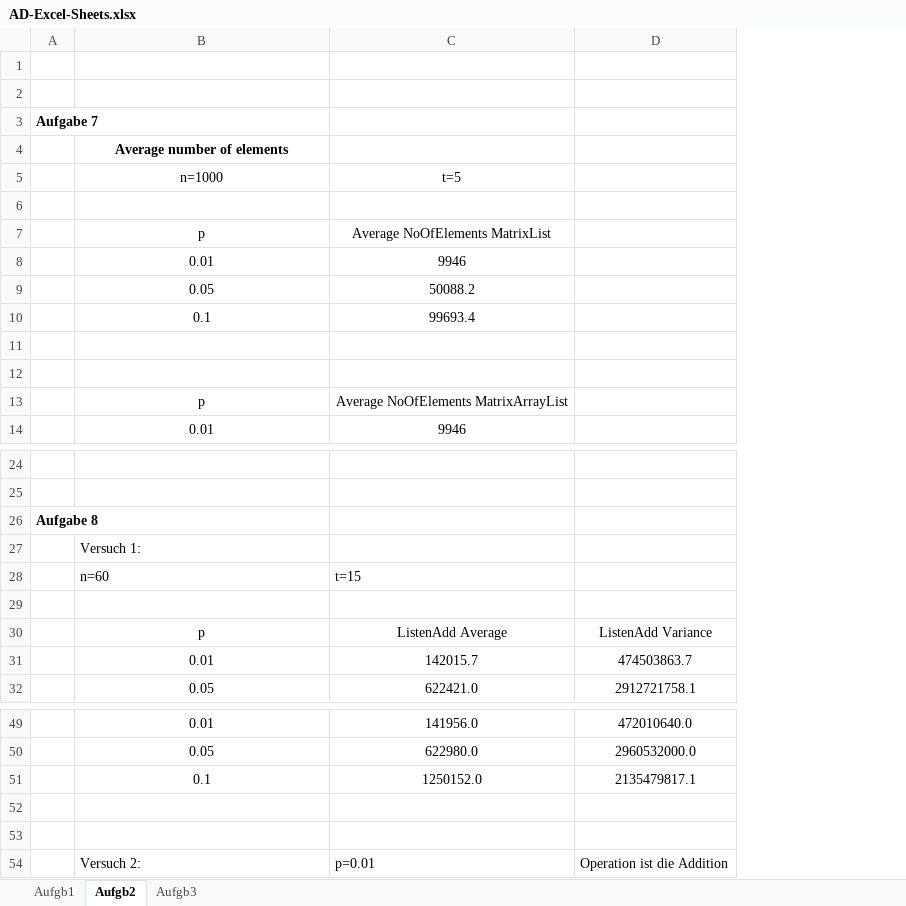
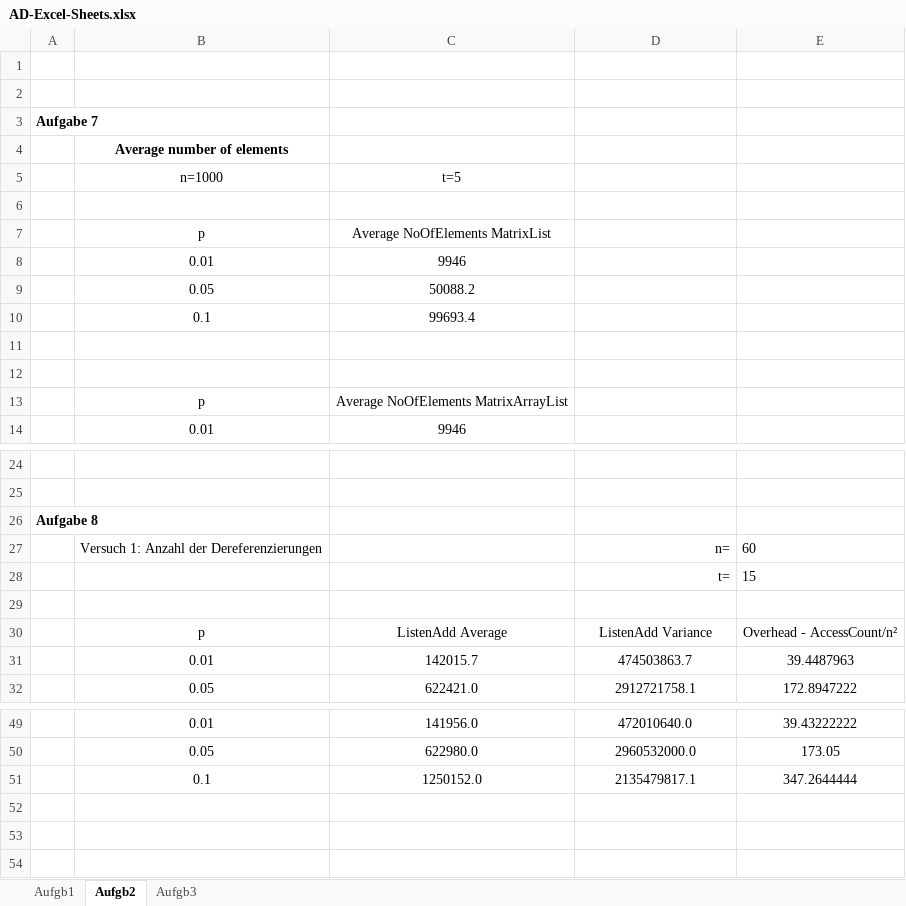
Before and after one commit to GollyTicker/WS1314, an Excel workbook: AD/SwaneetMatthias/AD-Excel-Sheets.xlsx, sheet Aufgb2, drawn as a sheet; only a part is shown, gaps mark what is left out; values as stored, in another font and other column widths than the file's, no borders; charts and pictures not drawn; removed rows and columns are numbered as before the commit, all else as after; the diff names each change by its address in the sheet, - before the commit and + after, or states it on an @@ line.

```diff
--- a/AD/SwaneetMatthias/AD-Excel-Sheets.xlsx (sheet Aufgb2)
+++ b/AD/SwaneetMatthias/AD-Excel-Sheets.xlsx (sheet Aufgb2)
+column E, rows 30-32: Overhead - AccessCount/n² | 39.4487963 | 172.8947222; rows 49-51: 39.43222222 | 173.05 | 347.2644444
-row 27:  | Versuch 1:
-row 28:  | n=60 | t=15
+row 27:  | Versuch 1: Anzahl der Dereferenzierungen |  | n= | 60
+row 28:  |  |  | t= | 15
-row 52: (empty)
-row 53: (empty)
-row 54:  | Versuch 2: | p=0.01 | Operation ist die Addition
```
Also changed, not shown: charts or pictures, 2 other files.
